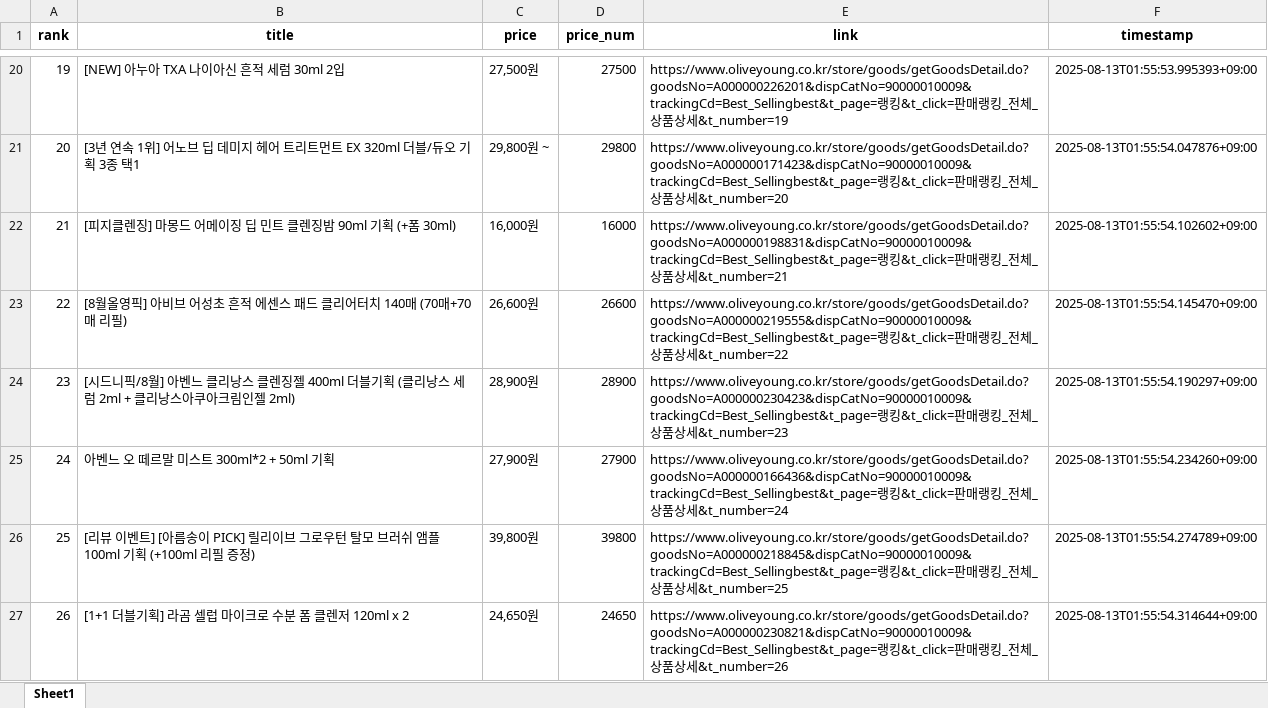
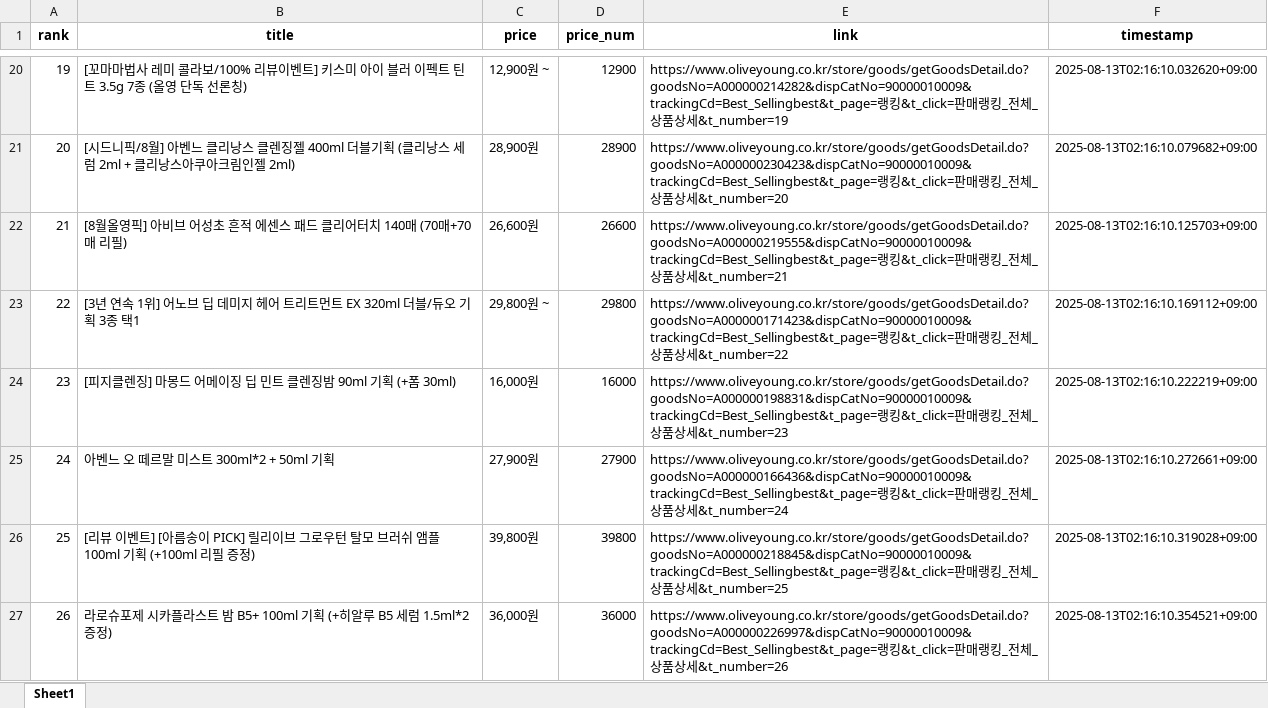
Before and after one commit to jongpard/oliveyoungrankingscraper, an Excel workbook: oliveyoung_rankings_2025-08-13.xlsx, sheet Sheet1, drawn as a sheet; only a part is shown, gaps mark what is left out; values as stored, in another font and other column widths than the file's, no borders; the diff covers the shown part only; the diff names each change by its address in the sheet, - before the commit and + after, or states it on an @@ line.

```diff
--- a/oliveyoung_rankings_2025-08-13.xlsx (sheet Sheet1)
+++ b/oliveyoung_rankings_2025-08-13.xlsx (sheet Sheet1)
-B20 (title): [NEW] 아누아 TXA 나이아신 흔적 세럼 30ml 2입
+B20 (title): [꼬마마법사 레미 콜라보/100% 리뷰이벤트] 키스미 아이 블러 이펙트 틴트 3.5g 7종 (올영 단독 선론칭)
-C20 (price): 27,500원
+C20 (price): 12,900원 ~
-D20 (price_num): 27500
+D20 (price_num): 12900
-E20 (link): https://www.oliveyoung.co.kr/store/goods/getGoodsDetail.do?goodsNo=A000000226201&dispCatNo=90000010009&trackingCd=Best_Sellingbest&t_page=랭킹…
+E20 (link): https://www.oliveyoung.co.kr/store/goods/getGoodsDetail.do?goodsNo=A000000214282&dispCatNo=90000010009&trackingCd=Best_Sellingbest&t_page=랭킹…
-F20 (timestamp): 2025-08-13T01:55:53.995393+09:00
+F20 (timestamp): 2025-08-13T02:16:10.032620+09:00
-B21 (title): [3년 연속 1위] 어노브 딥 데미지 헤어 트리트먼트 EX 320ml 더블/듀오 기획 3종 택1
+B21 (title): [시드니픽/8월] 아벤느 클리낭스 클렌징젤 400ml 더블기획 (클리낭스 세럼 2ml + 클리낭스아쿠아크림인젤 2ml)
-C21 (price): 29,800원 ~
+C21 (price): 28,900원
-D21 (price_num): 29800
+D21 (price_num): 28900
-E21 (link): https://www.oliveyoung.co.kr/store/goods/getGoodsDetail.do?goodsNo=A000000171423&dispCatNo=90000010009&trackingCd=Best_Sellingbest&t_page=랭킹…
+E21 (link): https://www.oliveyoung.co.kr/store/goods/getGoodsDetail.do?goodsNo=A000000230423&dispCatNo=90000010009&trackingCd=Best_Sellingbest&t_page=랭킹…
-F21 (timestamp): 2025-08-13T01:55:54.047876+09:00
+F21 (timestamp): 2025-08-13T02:16:10.079682+09:00
-B22 (title): [피지클렌징] 마몽드 어메이징 딥 민트 클렌징밤 90ml 기획 (+폼 30ml)
+B22 (title): [8월올영픽] 아비브 어성초 흔적 에센스 패드 클리어터치 140매 (70매+70매 리필)
-C22 (price): 16,000원
+C22 (price): 26,600원
-D22 (price_num): 16000
+D22 (price_num): 26600
-E22 (link): https://www.oliveyoung.co.kr/store/goods/getGoodsDetail.do?goodsNo=A000000198831&dispCatNo=90000010009&trackingCd=Best_Sellingbest&t_page=랭킹…
+E22 (link): https://www.oliveyoung.co.kr/store/goods/getGoodsDetail.do?goodsNo=A000000219555&dispCatNo=90000010009&trackingCd=Best_Sellingbest&t_page=랭킹…
-F22 (timestamp): 2025-08-13T01:55:54.102602+09:00
+F22 (timestamp): 2025-08-13T02:16:10.125703+09:00
-B23 (title): [8월올영픽] 아비브 어성초 흔적 에센스 패드 클리어터치 140매 (70매+70매 리필)
+B23 (title): [3년 연속 1위] 어노브 딥 데미지 헤어 트리트먼트 EX 320ml 더블/듀오 기획 3종 택1
-C23 (price): 26,600원
+C23 (price): 29,800원 ~
-D23 (price_num): 26600
+D23 (price_num): 29800
-E23 (link): https://www.oliveyoung.co.kr/store/goods/getGoodsDetail.do?goodsNo=A000000219555&dispCatNo=90000010009&trackingCd=Best_Sellingbest&t_page=랭킹…
+E23 (link): https://www.oliveyoung.co.kr/store/goods/getGoodsDetail.do?goodsNo=A000000171423&dispCatNo=90000010009&trackingCd=Best_Sellingbest&t_page=랭킹…
-F23 (timestamp): 2025-08-13T01:55:54.145470+09:00
+F23 (timestamp): 2025-08-13T02:16:10.169112+09:00
-B24 (title): [시드니픽/8월] 아벤느 클리낭스 클렌징젤 400ml 더블기획 (클리낭스 세럼 2ml + 클리낭스아쿠아크림인젤 2ml)
+B24 (title): [피지클렌징] 마몽드 어메이징 딥 민트 클렌징밤 90ml 기획 (+폼 30ml)
-C24 (price): 28,900원
+C24 (price): 16,000원
-D24 (price_num): 28900
+D24 (price_num): 16000
-E24 (link): https://www.oliveyoung.co.kr/store/goods/getGoodsDetail.do?goodsNo=A000000230423&dispCatNo=90000010009&trackingCd=Best_Sellingbest&t_page=랭킹…
+E24 (link): https://www.oliveyoung.co.kr/store/goods/getGoodsDetail.do?goodsNo=A000000198831&dispCatNo=90000010009&trackingCd=Best_Sellingbest&t_page=랭킹…
-F24 (timestamp): 2025-08-13T01:55:54.190297+09:00
+F24 (timestamp): 2025-08-13T02:16:10.222219+09:00
-F25 (timestamp): 2025-08-13T01:55:54.234260+09:00
+F25 (timestamp): 2025-08-13T02:16:10.272661+09:00
-F26 (timestamp): 2025-08-13T01:55:54.274789+09:00
+F26 (timestamp): 2025-08-13T02:16:10.319028+09:00
-B27 (title): [1+1 더블기획] 라곰 셀럽 마이크로 수분 폼 클렌저 120ml x 2
+B27 (title): 라로슈포제 시카플라스트 밤 B5+ 100ml 기획 (+히알루 B5 세럼 1.5ml*2 증정)
-C27 (price): 24,650원
+C27 (price): 36,000원
-D27 (price_num): 24650
+D27 (price_num): 36000
-E27 (link): https://www.oliveyoung.co.kr/store/goods/getGoodsDetail.do?goodsNo=A000000230821&dispCatNo=90000010009&trackingCd=Best_Sellingbest&t_page=랭킹…
+E27 (link): https://www.oliveyoung.co.kr/store/goods/getGoodsDetail.do?goodsNo=A000000226997&dispCatNo=90000010009&trackingCd=Best_Sellingbest&t_page=랭킹…
-F27 (timestamp): 2025-08-13T01:55:54.314644+09:00
+F27 (timestamp): 2025-08-13T02:16:10.354521+09:00
```
Also changed, not shown: 424 edited cells elsewhere in this sheet, 2 other files.
